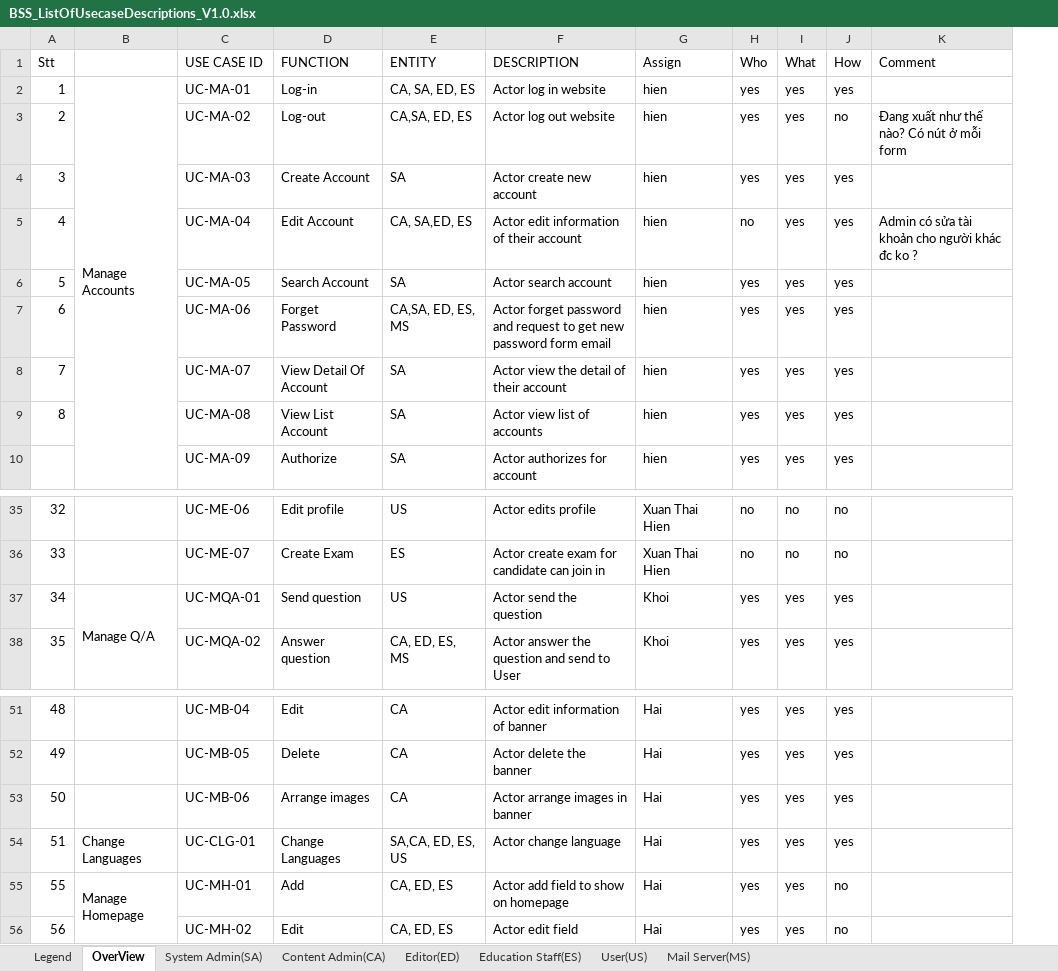
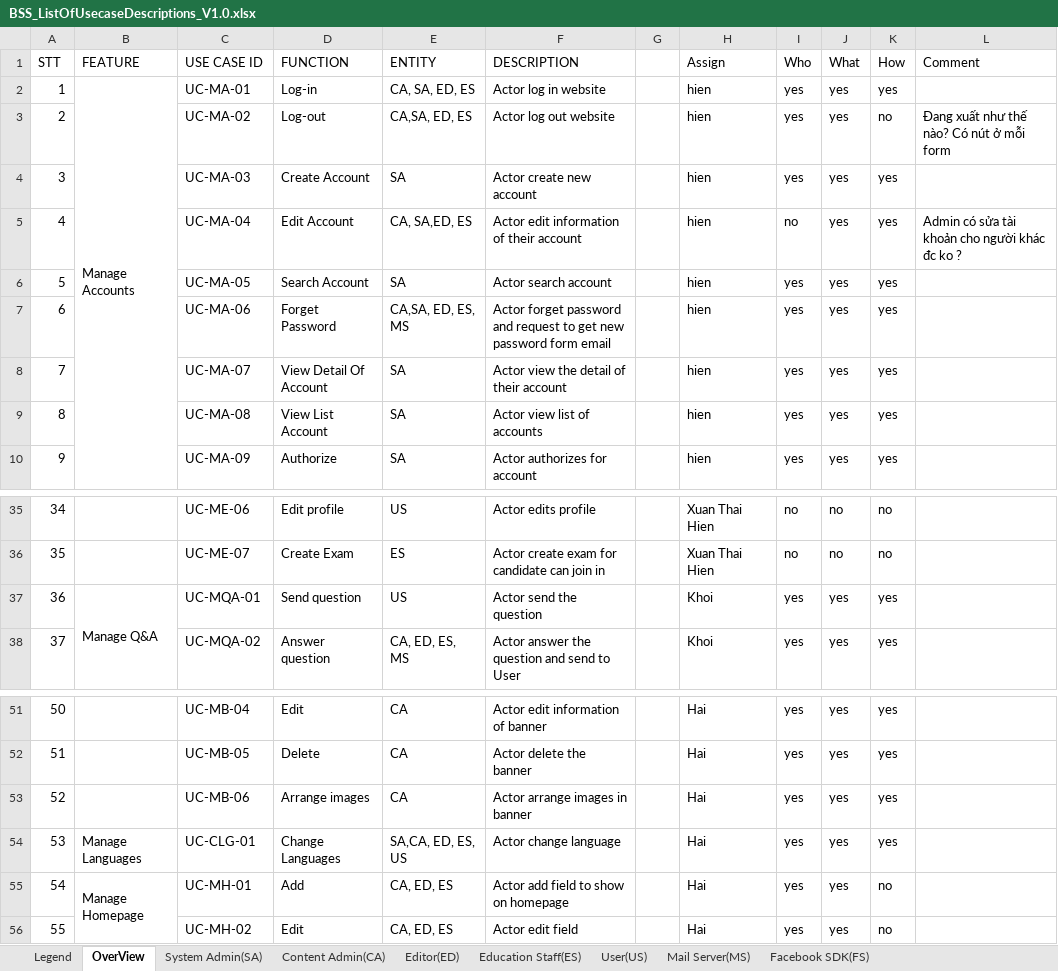
Before and after one commit to Haitrancntt/CapstonProject, an Excel workbook: SUBMIT_PLACE/HAI_TRAN/REQUIREMENT/BSS_ListOfUsecaseDescriptions_V1.0.xlsx, sheet OverView, drawn as a sheet; only a part is shown, gaps mark what is left out; values as stored, in another font and other column widths than the file's, no cell formats; conditional formats not drawn; the diff names each change by its address in the sheet, - before the commit and + after, or states it on an @@ line.

```diff
--- a/SUBMIT_PLACE/HAI_TRAN/REQUIREMENT/BSS_ListOfUsecaseDescriptions_V1.0.xlsx (sheet OverView)
+++ b/SUBMIT_PLACE/HAI_TRAN/REQUIREMENT/BSS_ListOfUsecaseDescriptions_V1.0.xlsx (sheet OverView)
+sheet tab: Facebook SDK(FS)
+column G, empty
@@ column A (STT) renumbered from row 1 down @@
-B1: (empty)
+B1: FEATURE
-B37 (FEATURE): Manage Q/A
+B37 (FEATURE): Manage Q&A
-B54 (FEATURE): Change Languages
+B54 (FEATURE): Manage Languages
```
Also changed, not shown: sheet Education Staff(ES), sheet User(US), sheet Editor(ED), sheet Content Admin(CA), sheet Legend, sheet Mail Server(MS), 1 more sheet, cell formats, SUBMIT_PLACE/HAI_TRAN/KICK_OFF/BSS_WBS_V2.0.xlsx, 2 other files.
